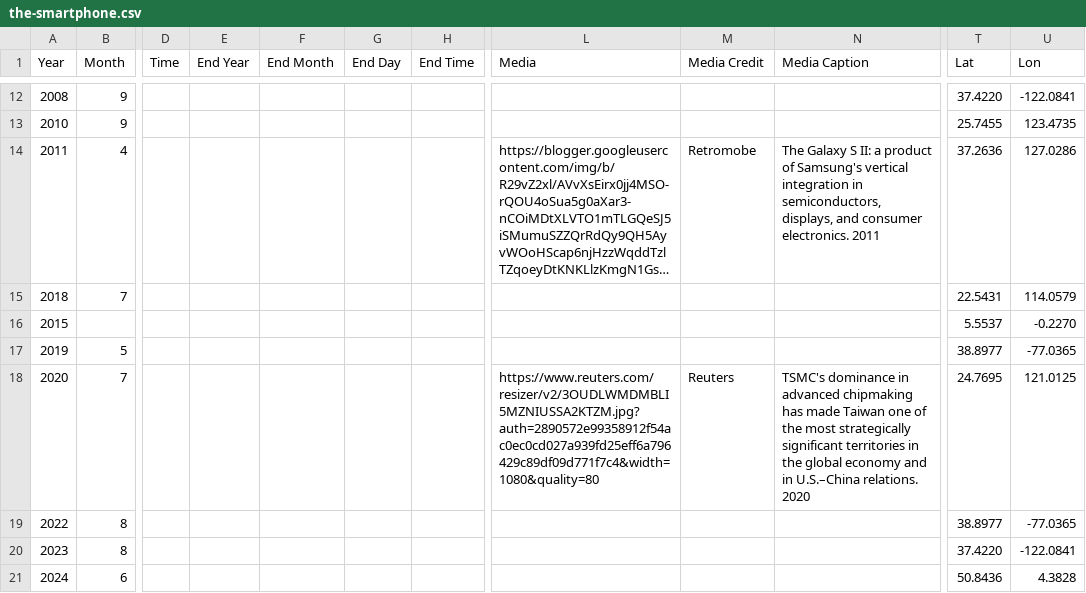
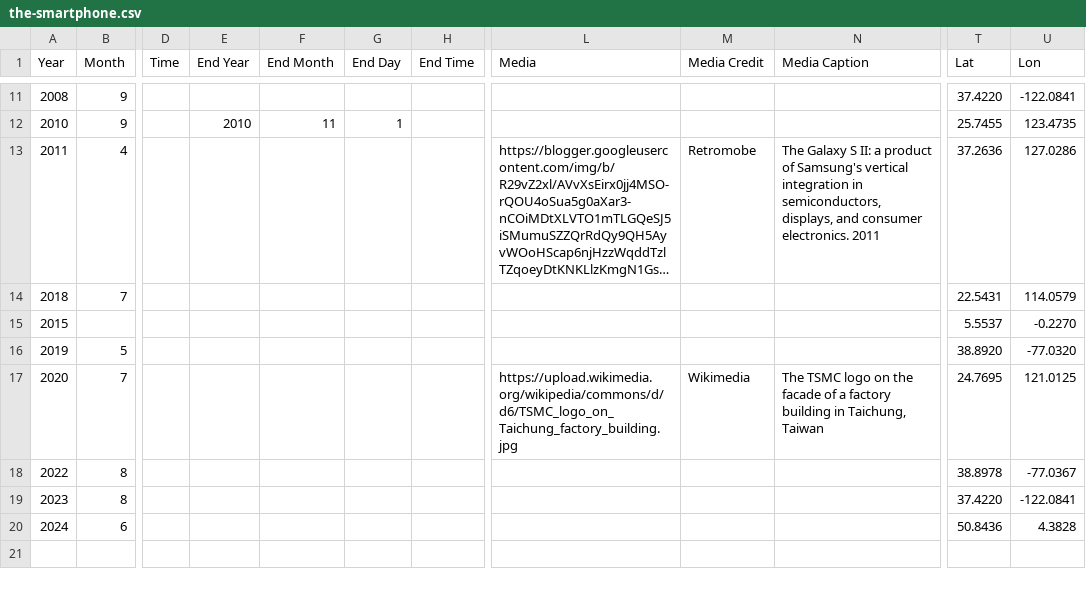
Before and after one commit to nonlinearcom/tmtti-data-storytelling, a CSV file: public/data/the-smartphone.csv, drawn as a sheet; only a part is shown, gaps mark what is left out; long unchanged cells end in …; addresses are those after the commit; the diff covers the shown part only; the diff names each change by its address in the sheet, - before the commit and + after, or states it on an @@ line.

```diff
--- a/public/data/the-smartphone.csv
+++ b/public/data/the-smartphone.csv
-E12 (End Year): (empty)
+E12 (End Year): 2010
-F12 (End Month): (empty)
+F12 (End Month): 11
-G12 (End Day): (empty)
+G12 (End Day): 1
-T16 (Lat): 38.8977
+T16 (Lat): 38.8920
-U16 (Lon): -77.0365
+U16 (Lon): -77.0320
-L17 (Media): https://www.reuters.com/resizer/v2/3OUDLWMDMBLI5MZNIUSSA2KTZM.jpg?auth=2890572e99358912f54ac0ec0cd027a939fd25eff6a796429c89df09d771f7c4&width=1080&quality=80
+L17 (Media): https://upload.wikimedia.org/wikipedia/commons/d/d6/TSMC_logo_on_Taichung_factory_building.jpg
-M17 (Media Credit): Reuters
+M17 (Media Credit): Wikimedia
-N17 (Media Caption): TSMC's dominance in advanced chipmaking has made Taiwan one of the most strategically significant territories in the global economy and in U.S.–China relations. 2020
+N17 (Media Caption): The TSMC logo on the facade of a factory building in Taichung, Taiwan
-T18 (Lat): 38.8977
+T18 (Lat): 38.8978
-U18 (Lon): -77.0365
+U18 (Lon): -77.0367
```
Also changed, not shown: 1 removed row and 31 edited cells elsewhere in this file, public/data/chip-evolution.csv, public/data/social-networks.csv, 4 other files.
